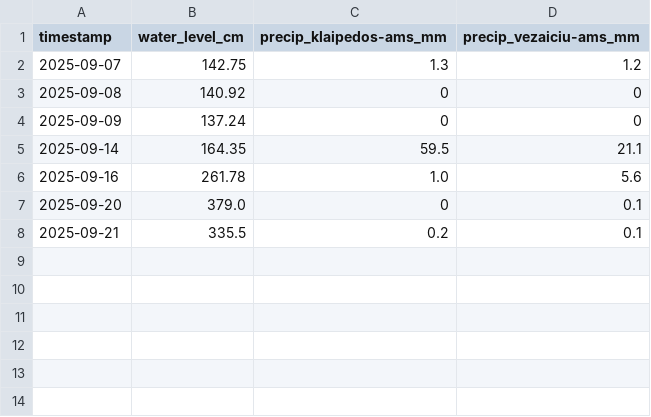
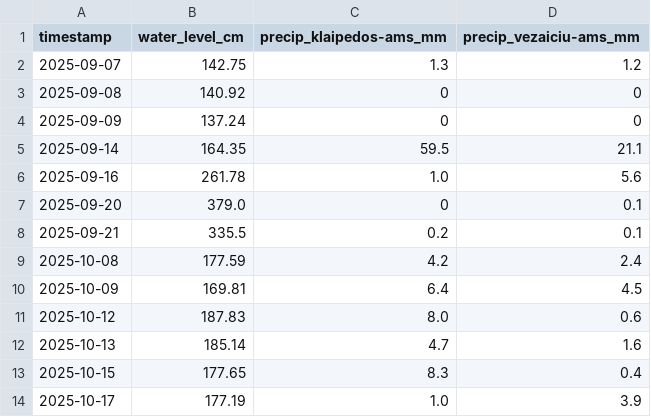
Before and after one commit to inferesu/Flood_prediction, a CSV file: 2025new_test.csv, drawn as a sheet; the diff names each change by its address in the sheet, - before the commit and + after, or states it on an @@ line.

Commit message:
More data on 2025

```diff
--- a/2025new_test.csv
+++ b/2025new_test.csv
+row 9: 2025-10-08 | 177.59 | 4.2 | 2.4
+row 10: 2025-10-09 | 169.81 | 6.4 | 4.5
+row 11: 2025-10-12 | 187.83 | 8.0 | 0.6
+row 12: 2025-10-13 | 185.14 | 4.7 | 1.6
+row 13: 2025-10-15 | 177.65 | 8.3 | 0.4
+row 14: 2025-10-17 | 177.19 | 1.0 | 3.9
```
Also changed, not shown: 1 other file.
